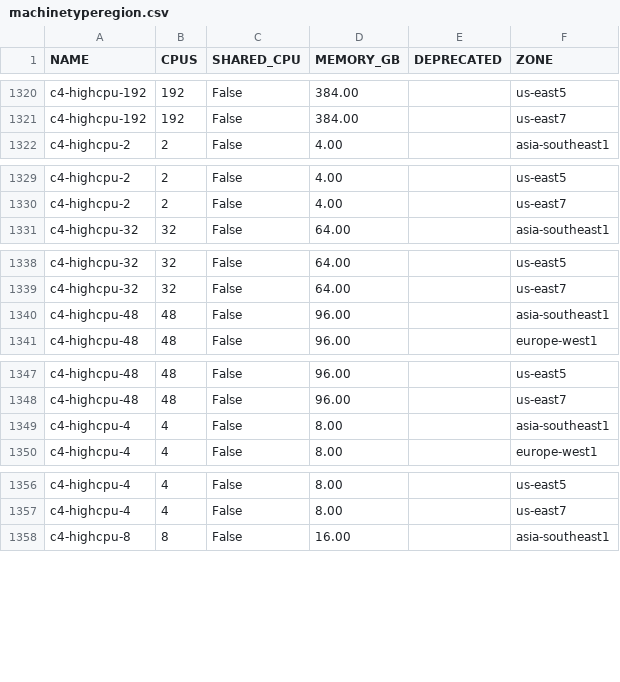
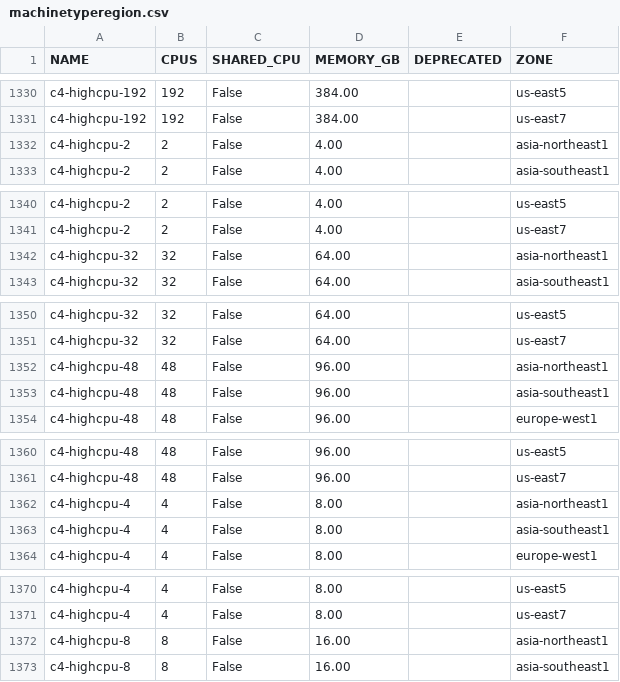
Before and after one commit to Cyclenerd/google-cloud-pricing-cost-calculator, a CSV file: tools/machinetyperegion.csv, drawn as a sheet; only a part is shown, gaps mark what is left out; the diff covers the shown part only; the diff names each change by its address in the sheet, - before the commit and + after, or states it on an @@ line.

```diff
--- a/tools/machinetyperegion.csv
+++ b/tools/machinetyperegion.csv
+row 1332: c4-highcpu-2 | 2 | False | 4.00 |  | asia-northeast1
+row 1342: c4-highcpu-32 | 32 | False | 64.00 |  | asia-northeast1
+row 1352: c4-highcpu-48 | 48 | False | 96.00 |  | asia-northeast1
+row 1362: c4-highcpu-4 | 4 | False | 8.00 |  | asia-northeast1
+row 1372: c4-highcpu-8 | 8 | False | 16.00 |  | asia-northeast1
```
Also changed, not shown: 13 added rows elsewhere in this file.
